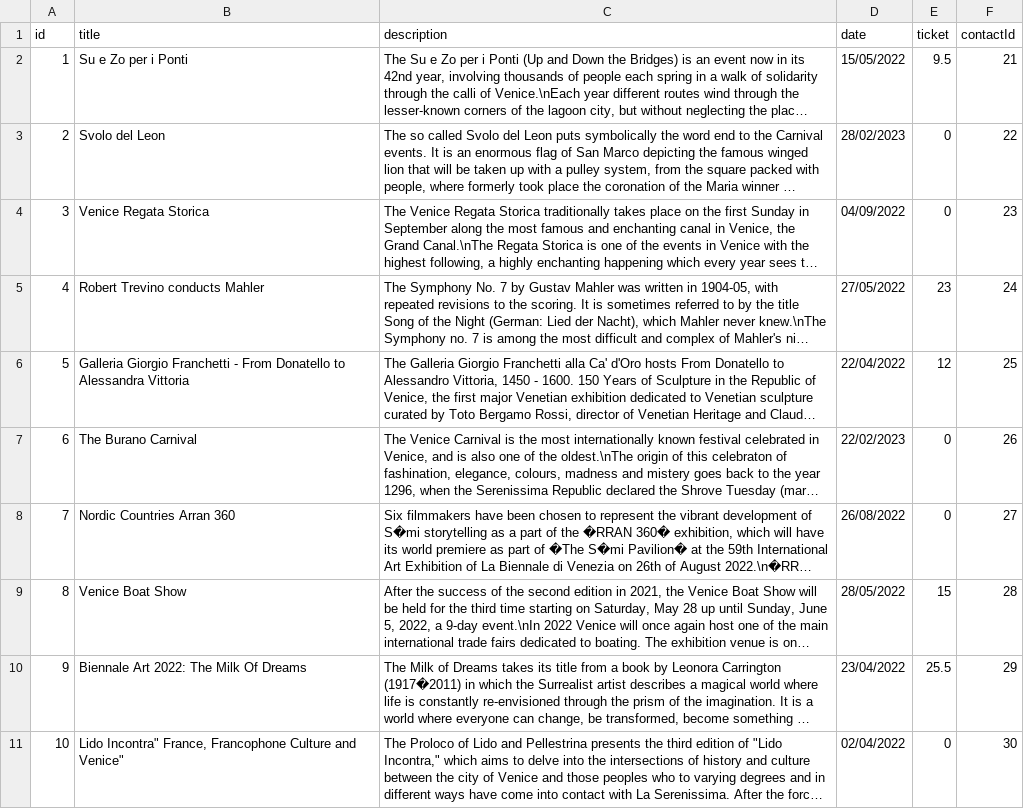
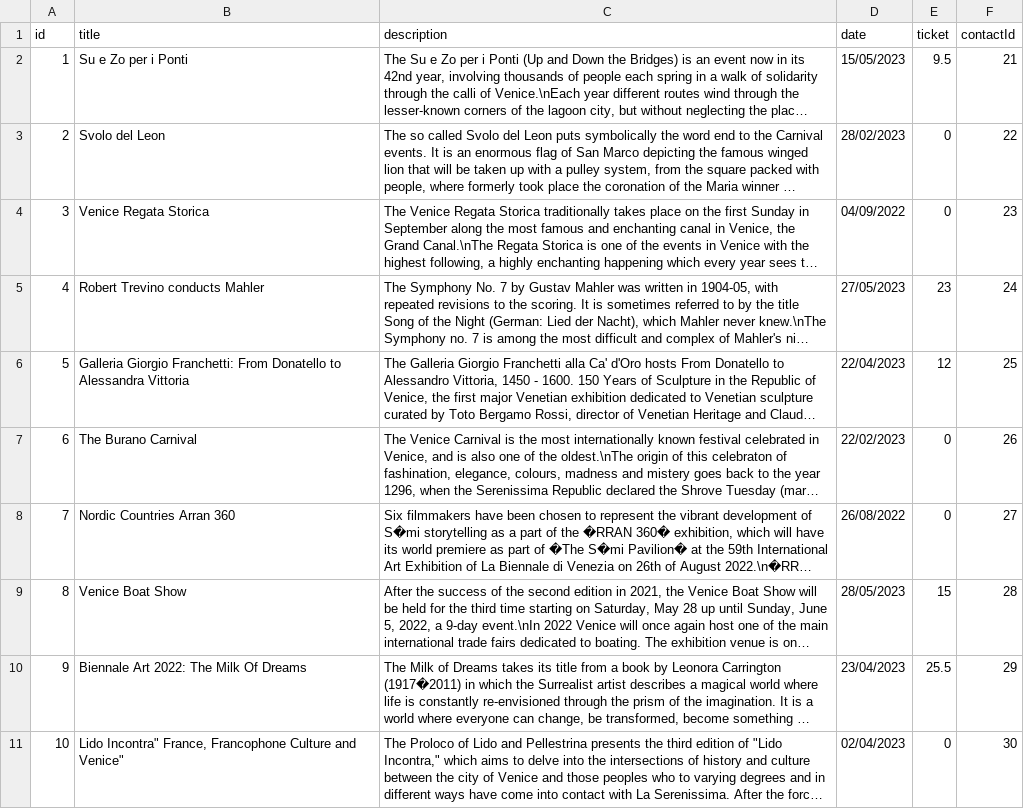
Before and after one commit to andreacerasani/HYP-project, a CSV file: src/assets/csv/events.csv, drawn as a sheet; long unchanged cells end in …; the diff names each change by its address in the sheet, - before the commit and + after, or states it on an @@ line.

```diff
--- a/src/assets/csv/events.csv
+++ b/src/assets/csv/events.csv
-D2 (date): 15/05/2022
+D2 (date): 15/05/2023
-D5 (date): 27/05/2022
+D5 (date): 27/05/2023
-B6 (title): Galleria Giorgio Franchetti - From Donatello…
+B6 (title): Galleria Giorgio Franchetti: From Donatello…
-D6 (date): 22/04/2022
+D6 (date): 22/04/2023
-D9 (date): 28/05/2022
+D9 (date): 28/05/2023
-D10 (date): 23/04/2022
+D10 (date): 23/04/2023
-D11 (date): 02/04/2022
+D11 (date): 02/04/2023
```
Also changed, not shown: 2 other files.
